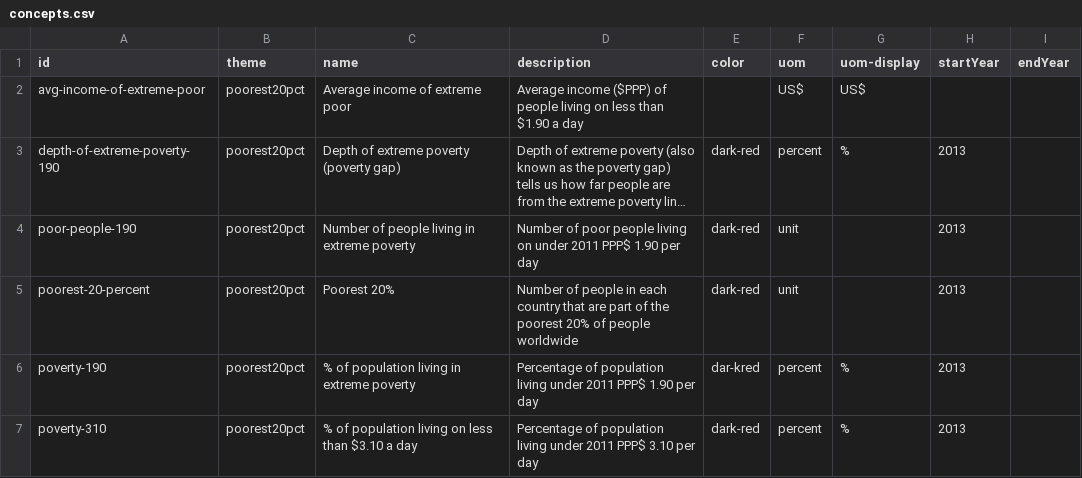
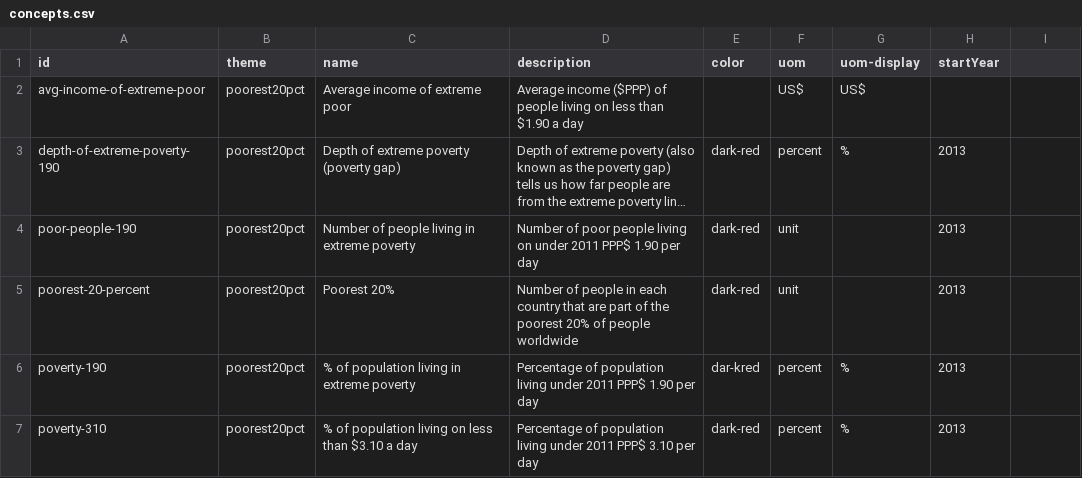
Before and after one commit to devinit/Datahub-cms, a CSV file: global-picture/concepts.csv, drawn as a sheet; only a part is shown; long unchanged cells end in ….

Commit message:
update

```diff
--- a/global-picture/concepts.csv
+++ b/global-picture/concepts.csv
@@ -1,2 +1,2 @@
-id,theme,name,description,color,uom,uom-display,startYear,endYear
+id,theme,name,description,color,uom,uom-display,startYear,
 avg-income-of-extreme-poor,poorest20pct,Average income of extreme poor,Average income ($PPP) of people living on less than $1.90 a day, ,US$,US$,
```
